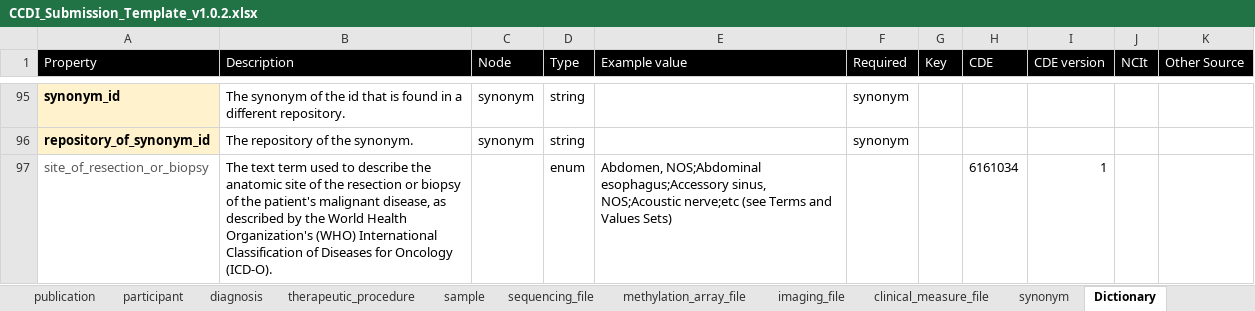
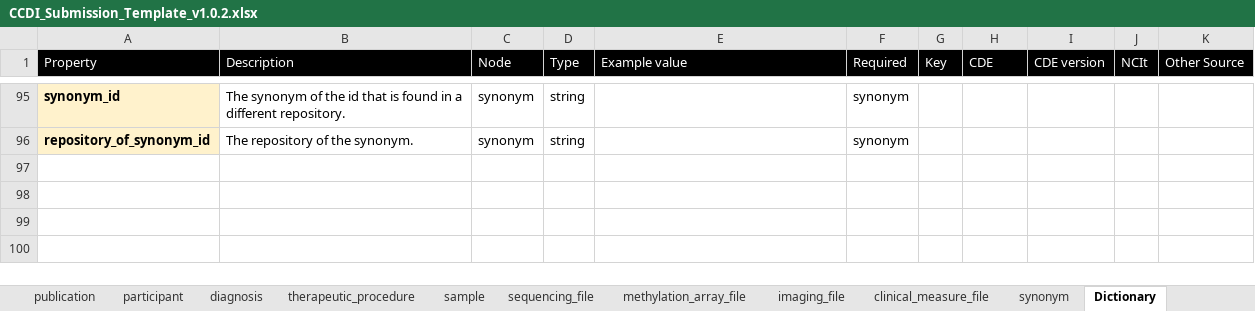
Before and after one commit to CBIIT/ccdi-model, an Excel workbook: metadata-manifest/CCDI_Submission_Template_v1.0.2.xlsx, sheet Dictionary, drawn as a sheet; only a part is shown, gaps mark what is left out; values as stored, in another font and other column widths than the file's, no borders; the diff names each change by its address in the sheet, - before the commit and + after, or states it on an @@ line.

Commit message:
Add files via upload

```diff
--- a/metadata-manifest/CCDI_Submission_Template_v1.0.2.xlsx (sheet Dictionary)
+++ b/metadata-manifest/CCDI_Submission_Template_v1.0.2.xlsx (sheet Dictionary)
-row 97: site_of_resection_or_biopsy | The text term used to describe the anatomic site of the resection or biopsy of the patient's malignant disease, as described by the World Health Organization's (WHO) International Classification of Diseases for Oncology (ICD-O). |  | enum | Abdomen, NOS;Abdominal esophagus;Accessory sinus, NOS;Acoustic nerve;etc (see Terms and Values Sets) |  |  | 6161034 | 1
```
